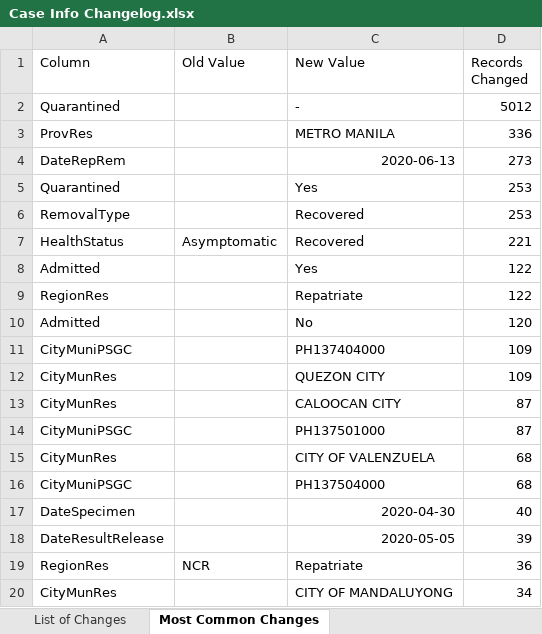
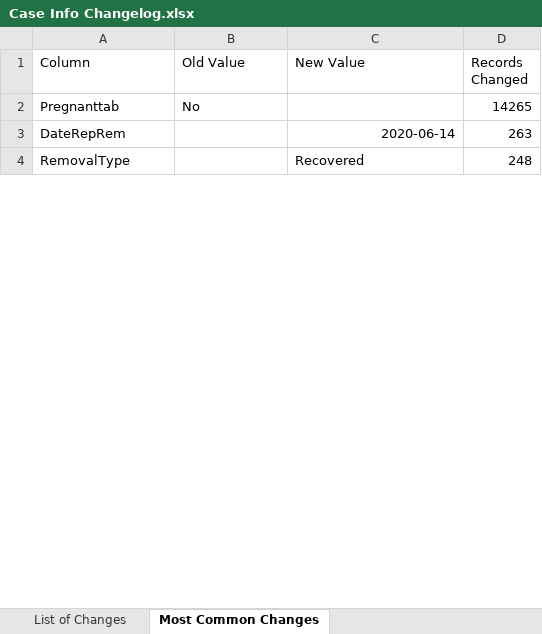
Before and after one commit to RickBahague/DOHDataDrop, an Excel workbook: Case Info Changelog.xlsx, sheet Most Common Changes, drawn as a sheet; only a part is shown; values as stored, in another font and other column widths than the file's, no borders; charts and pictures not drawn; removed rows and columns are numbered as before the commit, all else as after; the diff covers the shown part only; the diff names each change by its address in the sheet, - before the commit and + after, or states it on an @@ line.

```diff
--- a/Case Info Changelog.xlsx (sheet Most Common Changes)
+++ b/Case Info Changelog.xlsx (sheet Most Common Changes)
-row 2: Quarantined |  | - | 5012
-row 3: ProvRes |  | METRO MANILA | 336
+row 2: Pregnanttab | No |  | 14265
-C3 (New Value): 2020-06-13
+C3 (New Value): 2020-06-14
-D3 (Records Changed): 273
+D3 (Records Changed): 263
-row 5: Quarantined |  | Yes | 253
-D4 (Records Changed): 253
+D4 (Records Changed): 248
-row 7: HealthStatus | Asymptomatic | Recovered | 221
-row 8: Admitted |  | Yes | 122
-row 9: RegionRes |  | Repatriate | 122
-row 10: Admitted |  | No | 120
-row 11: CityMuniPSGC |  | PH137404000 | 109
-row 12: CityMunRes |  | QUEZON CITY | 109
-row 13: CityMunRes |  | CALOOCAN CITY | 87
-row 14: CityMuniPSGC |  | PH137501000 | 87
-row 15: CityMunRes |  | CITY OF VALENZUELA | 68
-row 16: CityMuniPSGC |  | PH137504000 | 68
-row 17: DateSpecimen |  | 2020-04-30 | 40
-row 18: DateResultRelease |  | 2020-05-05 | 39
-row 19: RegionRes | NCR | Repatriate | 36
-row 20: CityMunRes |  | CITY OF MANDALUYONG | 34
```
Also changed, not shown: 2 added rows, 330 removed rows and 17 edited cells elsewhere in this sheet, sheet List of Changes, 5 other files.
